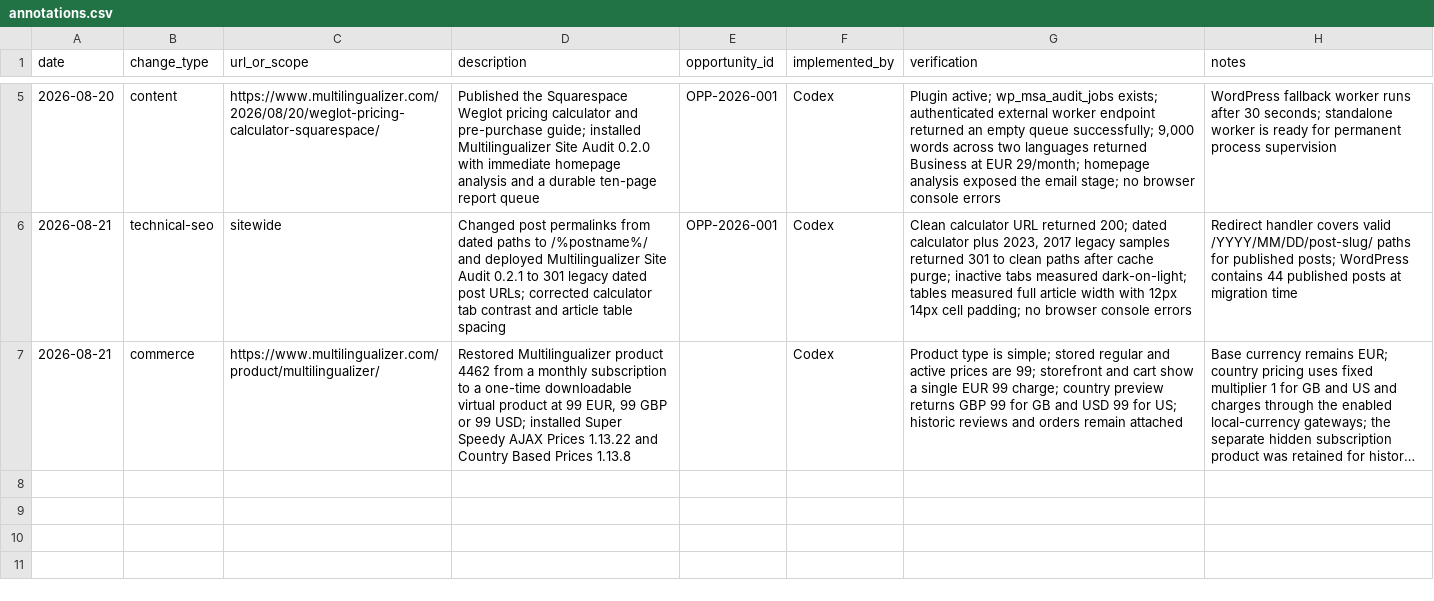
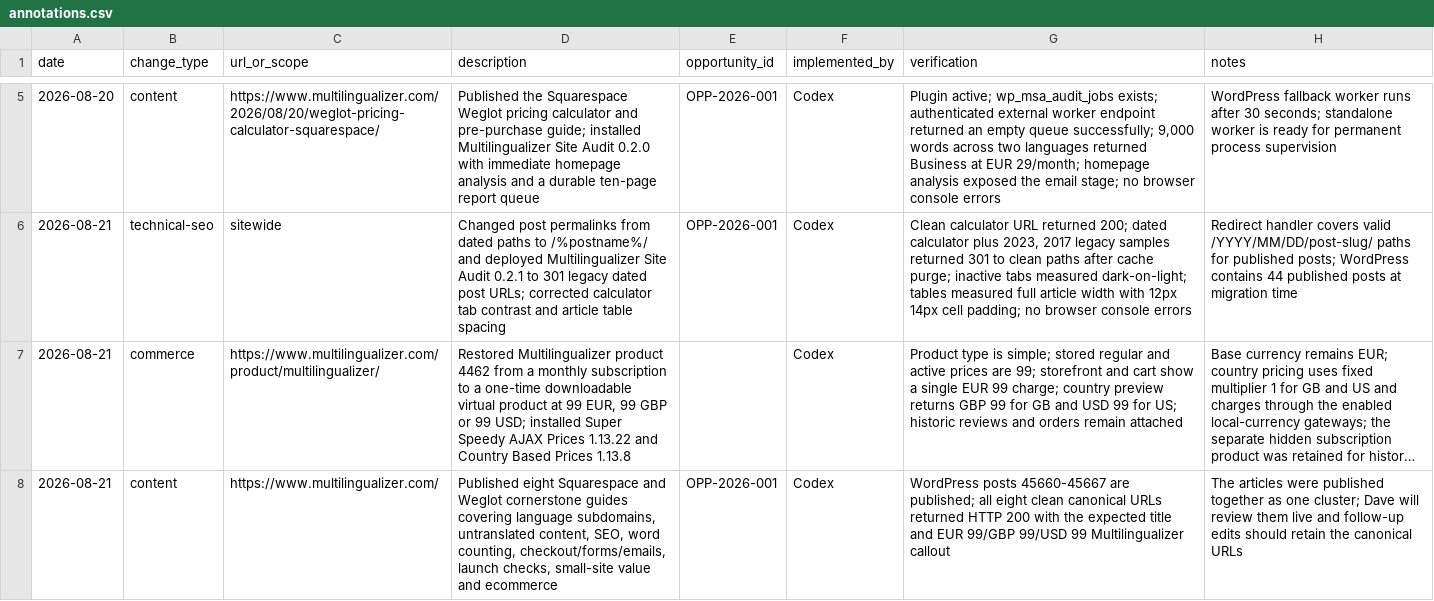
Before and after one commit to dhilditch/Multilingualizer, a CSV file: measurement/annotations.csv, drawn as a sheet; only a part is shown, gaps mark what is left out; long unchanged cells end in …; the diff names each change by its address in the sheet, - before the commit and + after, or states it on an @@ line.

Commit message:
Publish Squarespace Weglot guide cluster

```diff
--- a/measurement/annotations.csv
+++ b/measurement/annotations.csv
+row 8: 2026-08-21 | content | https://www.multilingualizer.com/ | Published eight Squarespace and Weglot cornerstone guides covering language subdomains, untranslated content, SEO, word counting, checkout/forms/emails, launch checks, small-site value and ecommerce | OPP-2026-001 | Codex | WordPress posts 45660-45667 are published; all eight clean canonical URLs returned HTTP 200 with the expected title and EUR 99/GBP 99/USD 99 Multilingualizer callout | The articles were published together as one cluster; Dave will review them live and follow-up edits should retain the canonical URLs
```
Also changed, not shown: 9 other files.
